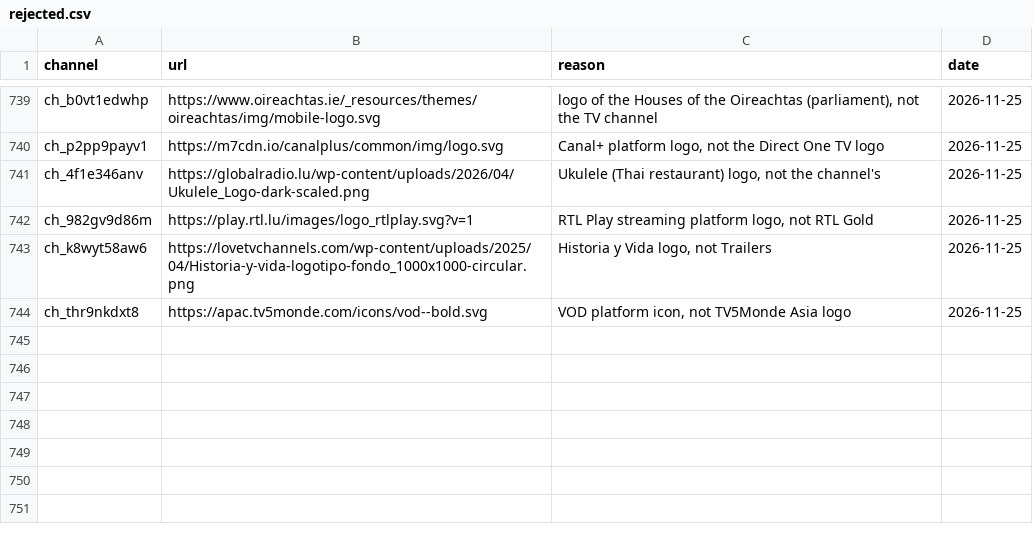
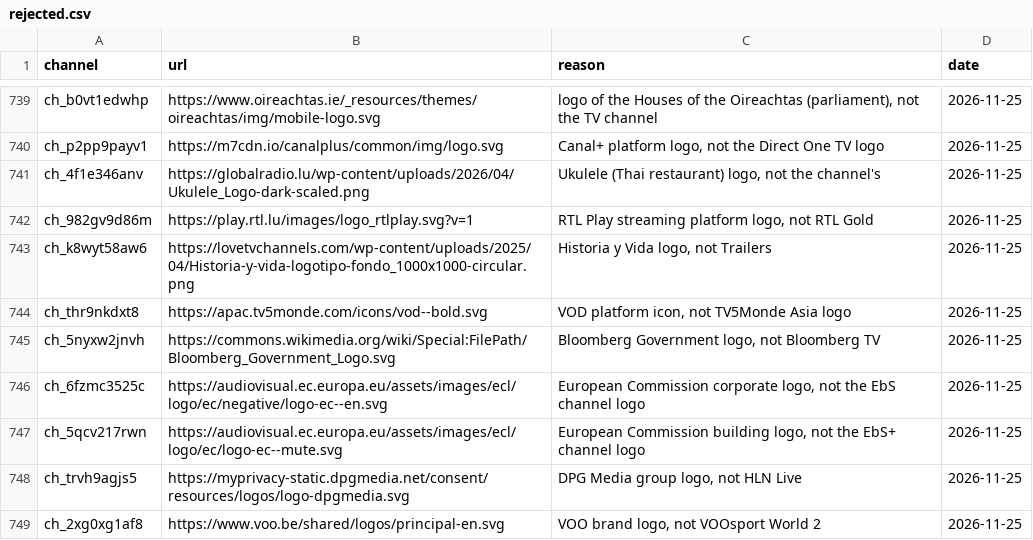
Before and after one commit to worldwide-tv-logos/database, a CSV file: data/rejected.csv, drawn as a sheet; only a part is shown, gaps mark what is left out.

```diff
--- a/data/rejected.csv
+++ b/data/rejected.csv
@@ -744 +744,6 @@ ch_k8wyt58aw6,https://lovetvchannels.com/wp-content/uploads/2025/04/Historia-y-v
 ch_thr9nkdxt8,https://apac.tv5monde.com/icons/vod--bold.svg,"VOD platform icon, not TV5Monde Asia logo",2026-11-25
+ch_5nyxw2jnvh,https://commons.wikimedia.org/wiki/Special:FilePath/Bloomberg_Government_Logo.svg,"Bloomberg Government logo, not Bloomberg TV",2026-11-25
+ch_6fzmc3525c,https://audiovisual.ec.europa.eu/assets/images/ecl/logo/ec/negative/logo-ec--en.svg,"European Commission corporate logo, not the EbS channel logo",2026-11-25
+ch_5qcv217rwn,https://audiovisual.ec.europa.eu/assets/images/ecl/logo/ec/logo-ec--mute.svg,"European Commission building logo, not the EbS+ channel logo",2026-11-25
+ch_trvh9agjs5,https://myprivacy-static.dpgmedia.net/consent/resources/logos/logo-dpgmedia.svg,"DPG Media group logo, not HLN Live",2026-11-25
+ch_2xg0xg1af8,https://www.voo.be/shared/logos/principal-en.svg,"VOO brand logo, not VOOsport World 2",2026-11-25
```
Also changed, not shown: data/aliases.csv, 43 other files.
